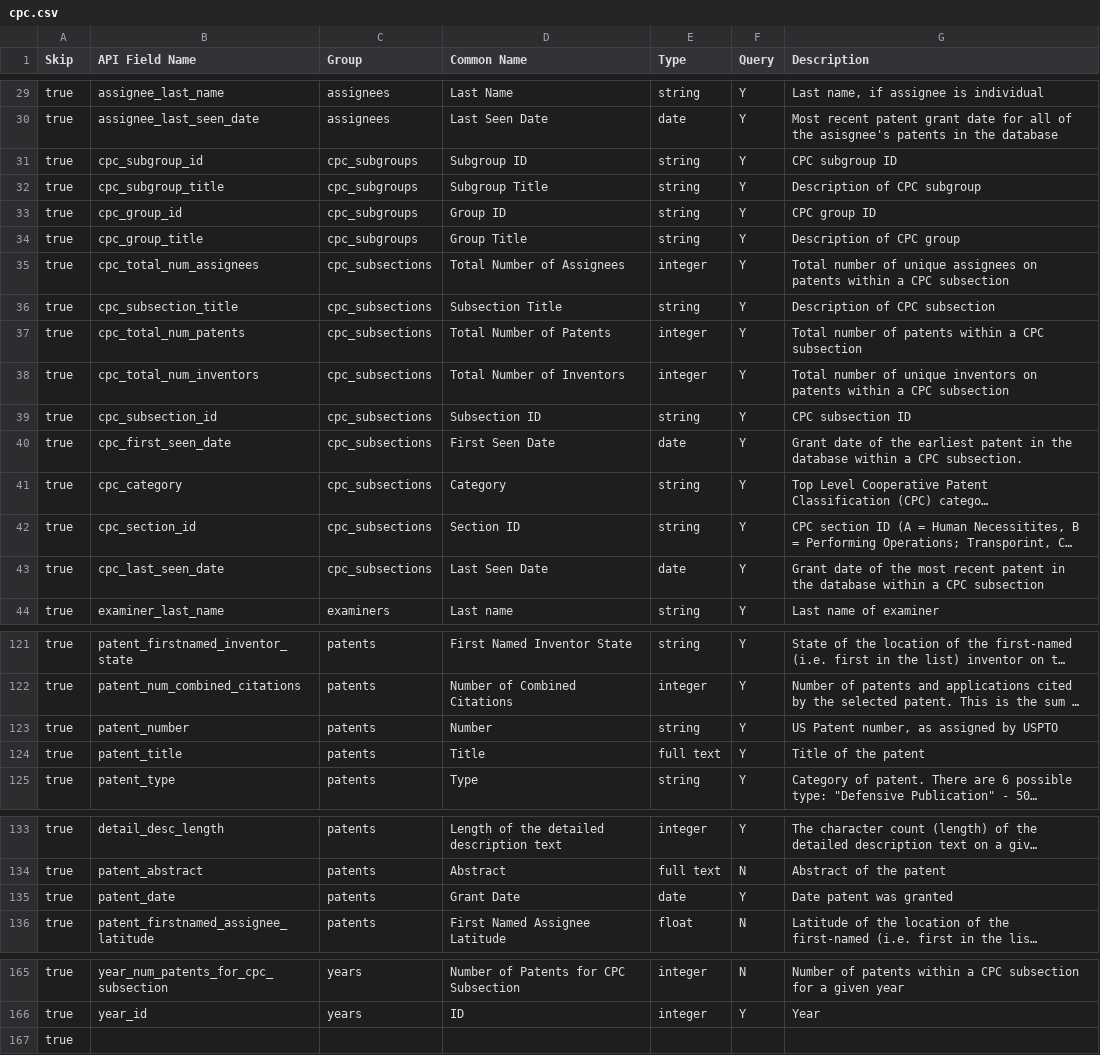
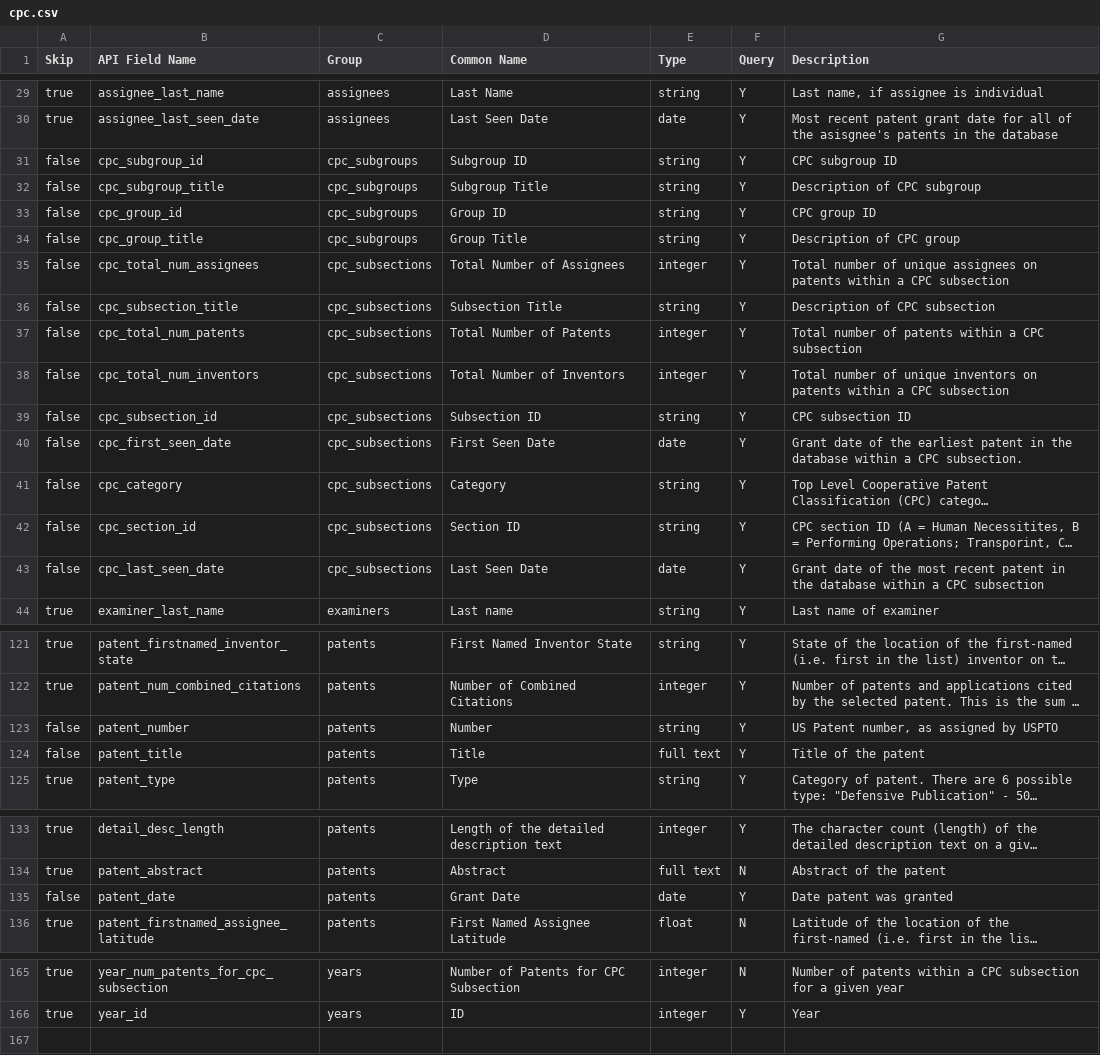
Before and after one commit to dduubb/uspto-wdc, a CSV file: wdc/endpoints/cpc.csv, drawn as a sheet; only a part is shown, gaps mark what is left out; long unchanged cells end in …; the diff names each change by its address in the sheet, - before the commit and + after, or states it on an @@ line.

```diff
--- a/wdc/endpoints/cpc.csv
+++ b/wdc/endpoints/cpc.csv
-A31:A43 (Skip): true
+A31:A43 (Skip): false
-A123:A124 (Skip): true
+A123:A124 (Skip): false
-A135 (Skip): true
+A135 (Skip): false
-row 167: true
```
Also changed, not shown: wdc/endpoints/assignee.csv, wdc/endpoints/locations.csv, 6 other files.
